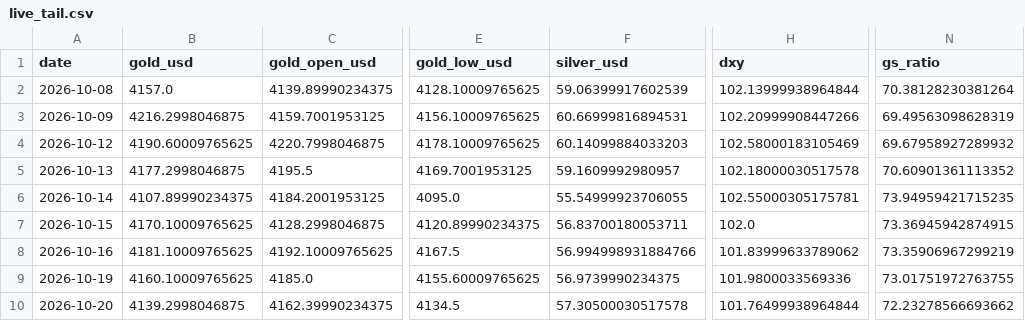
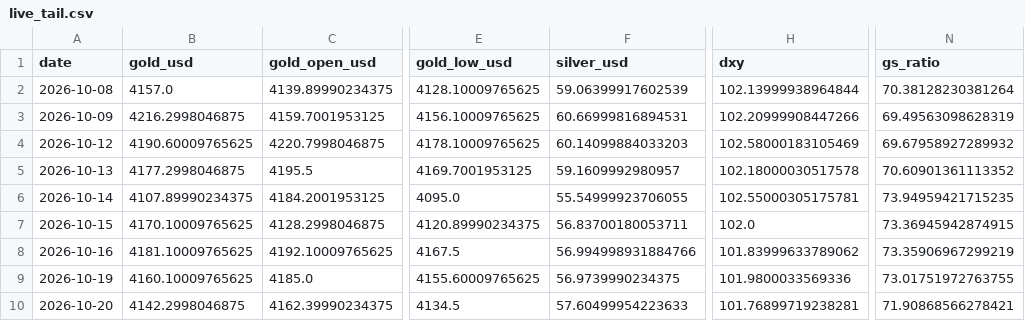
Before and after one commit to abhayv7272/ms-gold-algo, a CSV file: data/algo/live_tail.csv, drawn as a sheet; only a part is shown, gaps mark what is left out; the diff names each change by its address in the sheet, - before the commit and + after, or states it on an @@ line.

```diff
--- a/data/algo/live_tail.csv
+++ b/data/algo/live_tail.csv
-B10 (gold_usd): 4139.2998046875
+B10 (gold_usd): 4142.2998046875
-F10 (silver_usd): 57.30500030517578
+F10 (silver_usd): 57.60499954223633
-H10 (dxy): 101.76499938964844
+H10 (dxy): 101.76899719238281
-N10 (gs_ratio): 72.23278566693662
+N10 (gs_ratio): 71.90868566278421
```
Also changed, not shown: data/algo/health_log.csv, 3 other files.
